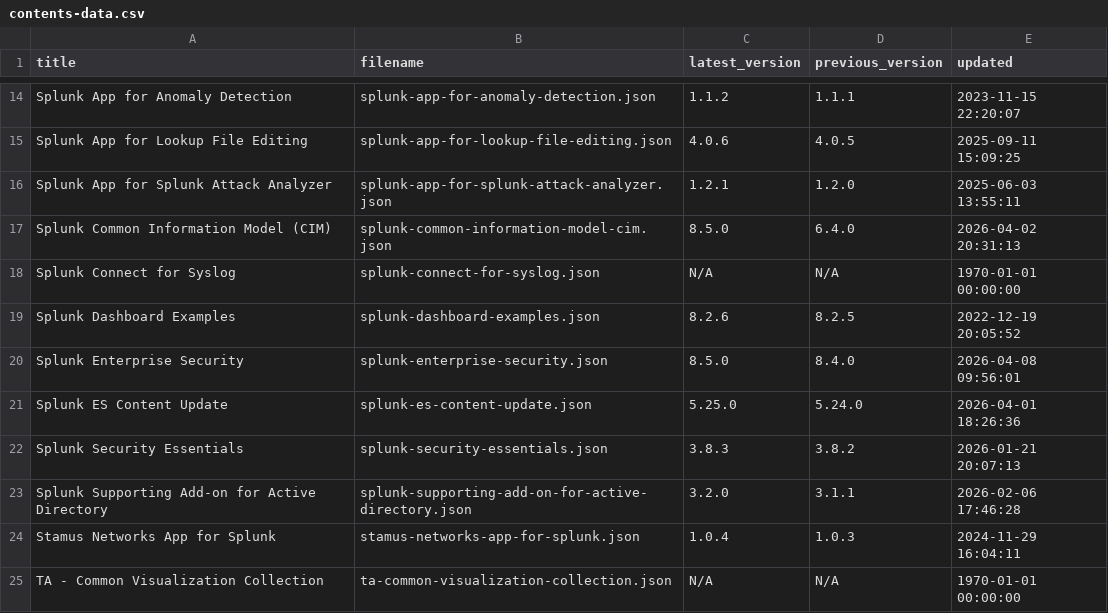
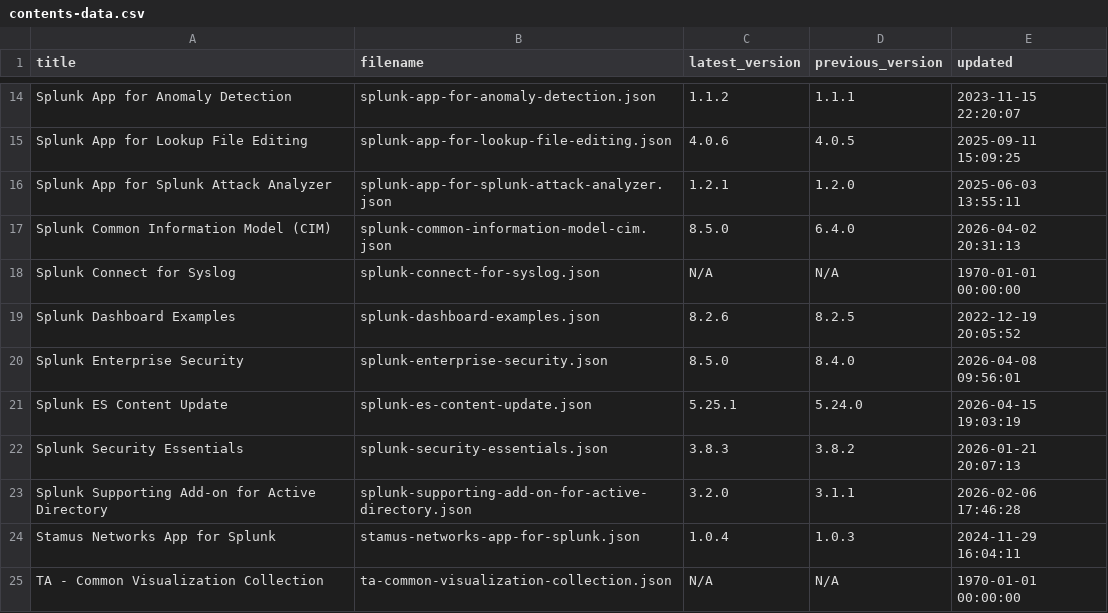
Before and after one commit to tsnaketech/splunk_apps_props, a CSV file: contents-data.csv, drawn as a sheet; only a part is shown, gaps mark what is left out.

```diff
--- a/contents-data.csv
+++ b/contents-data.csv
@@ -20,3 +20,3 @@ Splunk Dashboard Examples,splunk-dashboard-examples.json,8.2.6,8.2.5,2022-12-19
 Splunk Enterprise Security,splunk-enterprise-security.json,8.5.0,8.4.0,2026-04-08 09:56:01
-Splunk ES Content Update,splunk-es-content-update.json,5.25.0,5.24.0,2026-04-01 18:26:36
+Splunk ES Content Update,splunk-es-content-update.json,5.25.1,5.24.0,2026-04-15 19:03:19
 Splunk Security Essentials,splunk-security-essentials.json,3.8.3,3.8.2,2026-01-21 20:07:13
```
